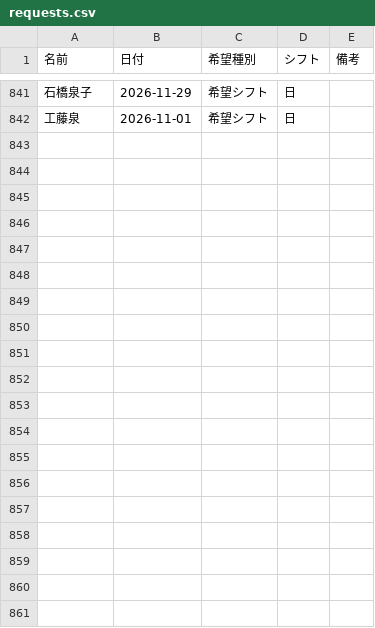
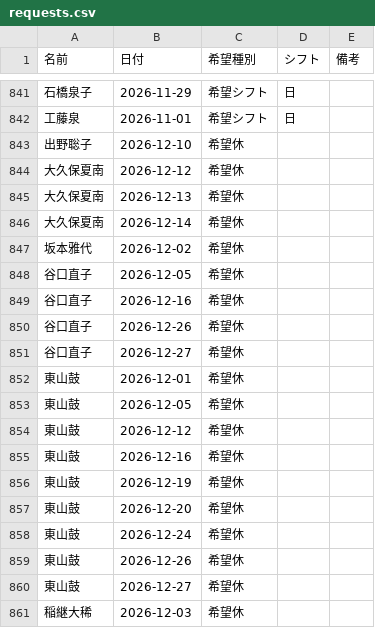
Before and after one commit to kuromamesan20-alt/kinmu-hyo, a CSV file: data/requests.csv, drawn as a sheet; only a part is shown, gaps mark what is left out; the diff covers the shown part only.

Commit message:
希望休・希望出勤データを更新

```diff
--- a/data/requests.csv
+++ b/data/requests.csv
@@ -842 +842,20 @@
 工藤泉,2026-11-01,希望シフト,日,
+出野聡子,2026-12-10,希望休,,
+大久保夏南,2026-12-12,希望休,,
+大久保夏南,2026-12-13,希望休,,
+大久保夏南,2026-12-14,希望休,,
+坂本雅代,2026-12-02,希望休,,
+谷口直子,2026-12-05,希望休,,
+谷口直子,2026-12-16,希望休,,
+谷口直子,2026-12-26,希望休,,
+谷口直子,2026-12-27,希望休,,
+東山鼓,2026-12-01,希望休,,
+東山鼓,2026-12-05,希望休,,
+東山鼓,2026-12-12,希望休,,
+東山鼓,2026-12-16,希望休,,
+東山鼓,2026-12-19,希望休,,
+東山鼓,2026-12-20,希望休,,
+東山鼓,2026-12-24,希望休,,
+東山鼓,2026-12-26,希望休,,
+東山鼓,2026-12-27,希望休,,
+稲継大稀,2026-12-03,希望休,,
```
Also changed, not shown: 33 added rows elsewhere in this file.
